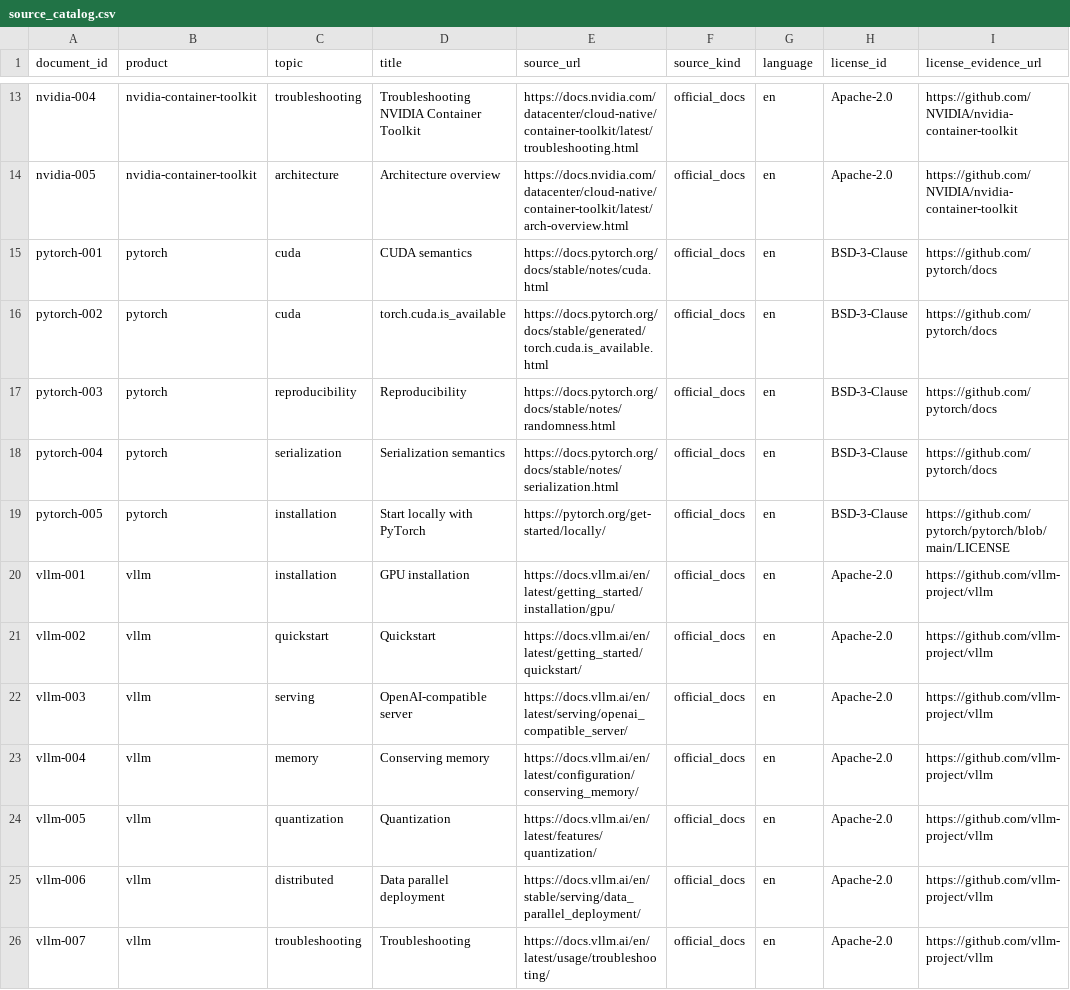
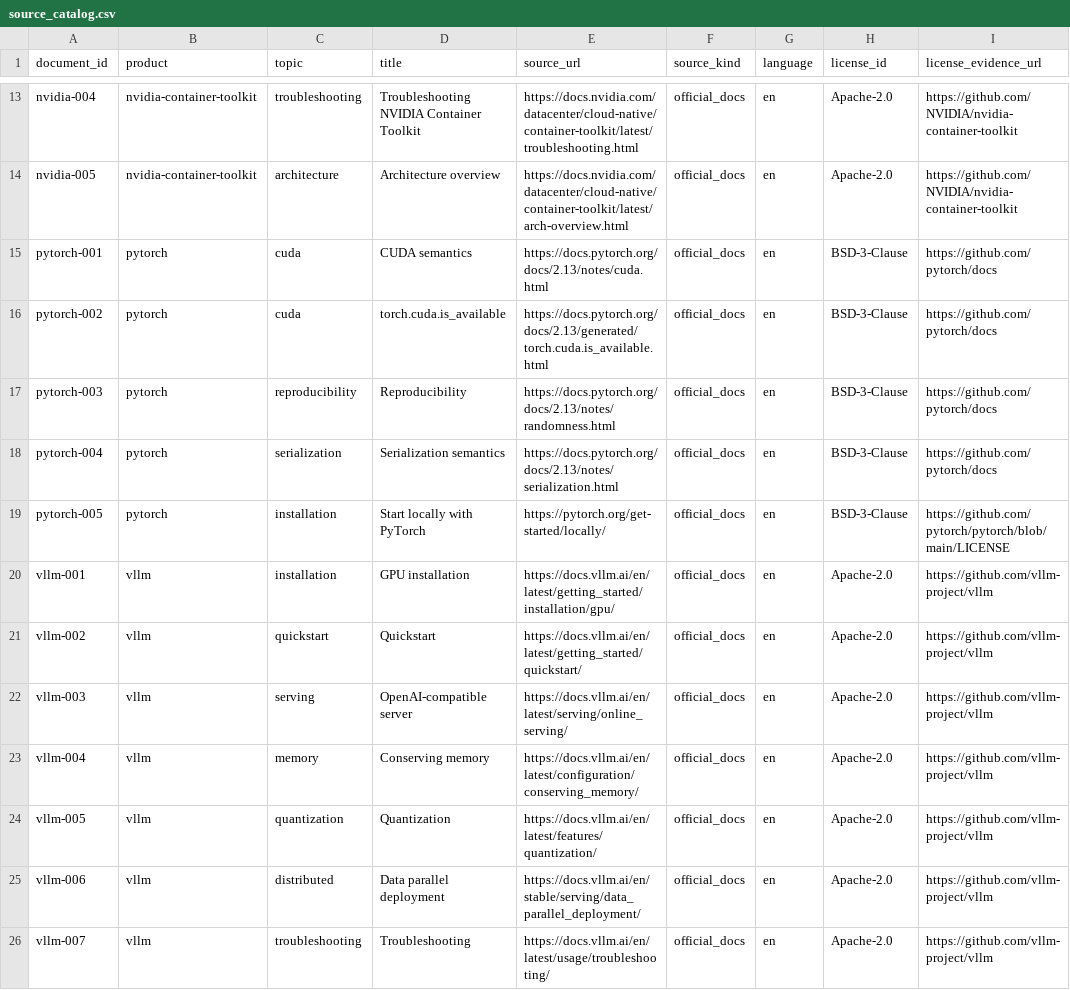
Before and after one commit to YEYEPrincess/OpsPilot-, a CSV file: data/manifest/source_catalog.csv, drawn as a sheet; only a part is shown, gaps mark what is left out; the diff names each change by its address in the sheet, - before the commit and + after, or states it on an @@ line.

```diff
--- a/data/manifest/source_catalog.csv
+++ b/data/manifest/source_catalog.csv
-E15 (source_url): https://docs.pytorch.org/docs/stable/notes/cuda.html
+E15 (source_url): https://docs.pytorch.org/docs/2.13/notes/cuda.html
-E16 (source_url): https://docs.pytorch.org/docs/stable/generated/torch.cuda.is_available.html
+E16 (source_url): https://docs.pytorch.org/docs/2.13/generated/torch.cuda.is_available.html
-E17 (source_url): https://docs.pytorch.org/docs/stable/notes/randomness.html
+E17 (source_url): https://docs.pytorch.org/docs/2.13/notes/randomness.html
-E18 (source_url): https://docs.pytorch.org/docs/stable/notes/serialization.html
+E18 (source_url): https://docs.pytorch.org/docs/2.13/notes/serialization.html
-E22 (source_url): https://docs.vllm.ai/en/latest/serving/openai_compatible_server/
+E22 (source_url): https://docs.vllm.ai/en/latest/serving/online_serving/
```
Also changed, not shown: data/manifest/download_report.csv, 10 other files.
